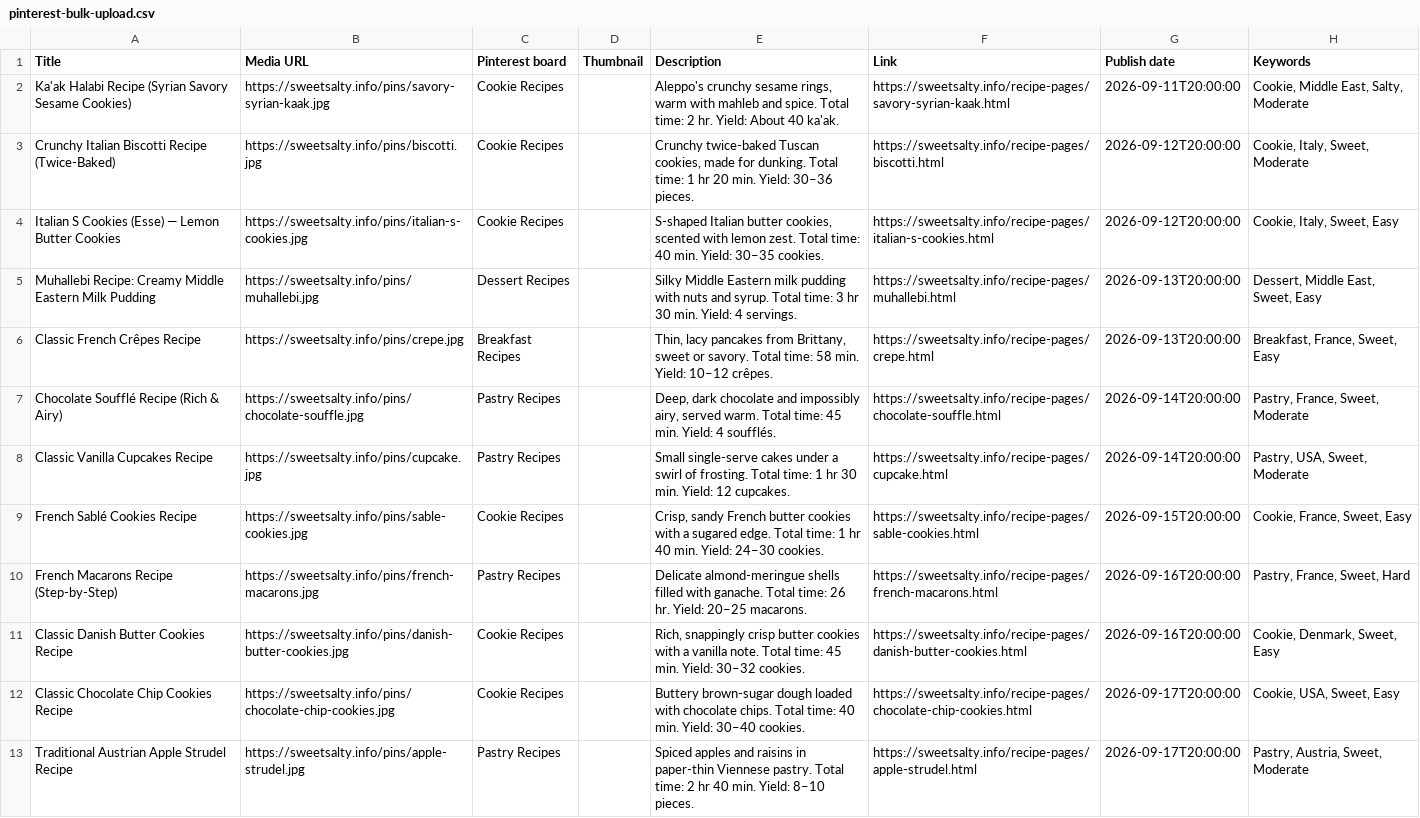
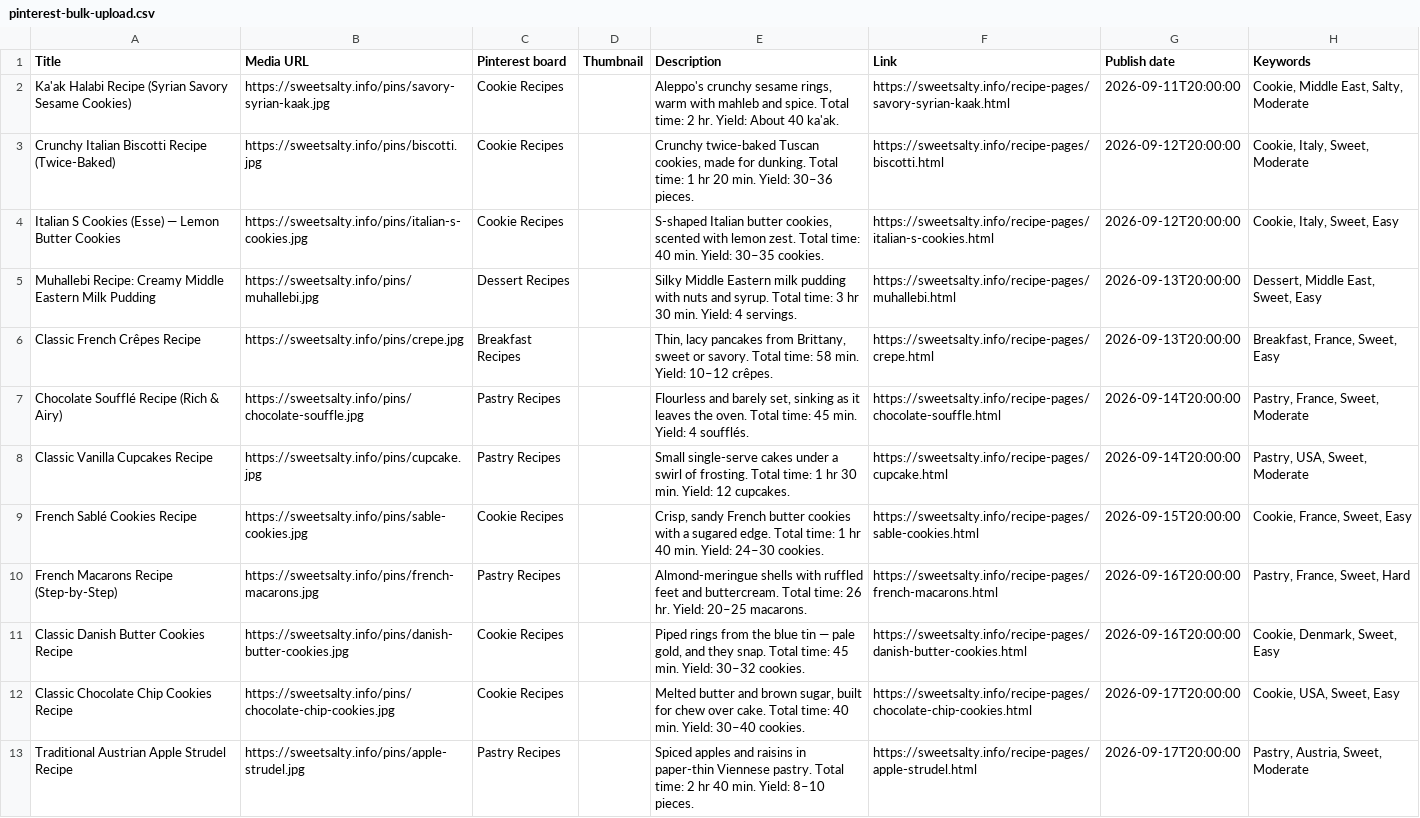
Before and after one commit to razco7/sweetsalty, a CSV file: pins/pinterest-bulk-upload.csv, drawn as a sheet; only a part is shown; the diff covers the shown part only.

```diff
--- a/pins/pinterest-bulk-upload.csv
+++ b/pins/pinterest-bulk-upload.csv
@@ -6,8 +6,8 @@ Muhallebi Recipe: Creamy Middle Eastern Milk Pudding,https://sweetsalty.info/pin
 Classic French Crêpes Recipe,https://sweetsalty.info/pins/crepe.jpg,Breakfast Recipes,,"Thin, lacy pancakes from Brittany, sweet or savory. Total time: 58 min. Yield: 10–12 crêpes.",https://sweetsalty.info/recipe-pages/crepe.html,2026-09-13T20:00:00,"Breakfast, France, Sweet, Easy"
-Chocolate Soufflé Recipe (Rich & Airy),https://sweetsalty.info/pins/chocolate-souffle.jpg,Pastry Recipes,,"Deep, dark chocolate and impossibly airy, served warm. Total time: 45 min. Yield: 4 soufflés.",https://sweetsalty.info/recipe-pages/chocolate-souffle.html,2026-09-14T20:00:00,"Pastry, France, Sweet, Moderate"
+Chocolate Soufflé Recipe (Rich & Airy),https://sweetsalty.info/pins/chocolate-souffle.jpg,Pastry Recipes,,"Flourless and barely set, sinking as it leaves the oven. Total time: 45 min. Yield: 4 soufflés.",https://sweetsalty.info/recipe-pages/chocolate-souffle.html,2026-09-14T20:00:00,"Pastry, France, Sweet, Moderate"
 Classic Vanilla Cupcakes Recipe,https://sweetsalty.info/pins/cupcake.jpg,Pastry Recipes,,Small single-serve cakes under a swirl of frosting. Total time: 1 hr 30 min. Yield: 12 cupcakes.,https://sweetsalty.info/recipe-pages/cupcake.html,2026-09-14T20:00:00,"Pastry, USA, Sweet, Moderate"
 French Sablé Cookies Recipe,https://sweetsalty.info/pins/sable-cookies.jpg,Cookie Recipes,,"Crisp, sandy French butter cookies with a sugared edge. Total time: 1 hr 40 min. Yield: 24–30 cookies.",https://sweetsalty.info/recipe-pages/sable-cookies.html,2026-09-15T20:00:00,"Cookie, France, Sweet, Easy"
-French Macarons Recipe (Step-by-Step),https://sweetsalty.info/pins/french-macarons.jpg,Pastry Recipes,,Delicate almond-meringue shells filled with ganache. Total time: 26 hr. Yield: 20–25 macarons.,https://sweetsalty.info/recipe-pages/french-macarons.html,2026-09-16T20:00:00,"Pastry, France, Sweet, Hard"
-Classic Danish Butter Cookies Recipe,https://sweetsalty.info/pins/danish-butter-cookies.jpg,Cookie Recipes,,"Rich, snappingly crisp butter cookies with a vanilla note. Total time: 45 min. Yield: 30–32 cookies.",https://sweetsalty.info/recipe-pages/danish-butter-cookies.html,2026-09-16T20:00:00,"Cookie, Denmark, Sweet, Easy"
-Classic Chocolate Chip Cookies Recipe,https://sweetsalty.info/pins/chocolate-chip-cookies.jpg,Cookie Recipes,,Buttery brown-sugar dough loaded with chocolate chips. Total time: 40 min. Yield: 30–40 cookies.,https://sweetsalty.info/recipe-pages/chocolate-chip-cookies.html,2026-09-17T20:00:00,"Cookie, USA, Sweet, Easy"
+French Macarons Recipe (Step-by-Step),https://sweetsalty.info/pins/french-macarons.jpg,Pastry Recipes,,Almond-meringue shells with ruffled feet and buttercream. Total time: 26 hr. Yield: 20–25 macarons.,https://sweetsalty.info/recipe-pages/french-macarons.html,2026-09-16T20:00:00,"Pastry, France, Sweet, Hard"
+Classic Danish Butter Cookies Recipe,https://sweetsalty.info/pins/danish-butter-cookies.jpg,Cookie Recipes,,"Piped rings from the blue tin — pale gold, and they snap. Total time: 45 min. Yield: 30–32 cookies.",https://sweetsalty.info/recipe-pages/danish-butter-cookies.html,2026-09-16T20:00:00,"Cookie, Denmark, Sweet, Easy"
+Classic Chocolate Chip Cookies Recipe,https://sweetsalty.info/pins/chocolate-chip-cookies.jpg,Cookie Recipes,,"Melted butter and brown sugar, built for chew over cake. Total time: 40 min. Yield: 30–40 cookies.",https://sweetsalty.info/recipe-pages/chocolate-chip-cookies.html,2026-09-17T20:00:00,"Cookie, USA, Sweet, Easy"
 Traditional Austrian Apple Strudel Recipe,https://sweetsalty.info/pins/apple-strudel.jpg,Pastry Recipes,,Spiced apples and raisins in paper-thin Viennese pastry. Total time: 2 hr 40 min. Yield: 8–10 pieces.,https://sweetsalty.info/recipe-pages/apple-strudel.html,2026-09-17T20:00:00,"Pastry, Austria, Sweet, Moderate"
```
Also changed, not shown: 3 edited cells elsewhere in this file, 42 other files.
